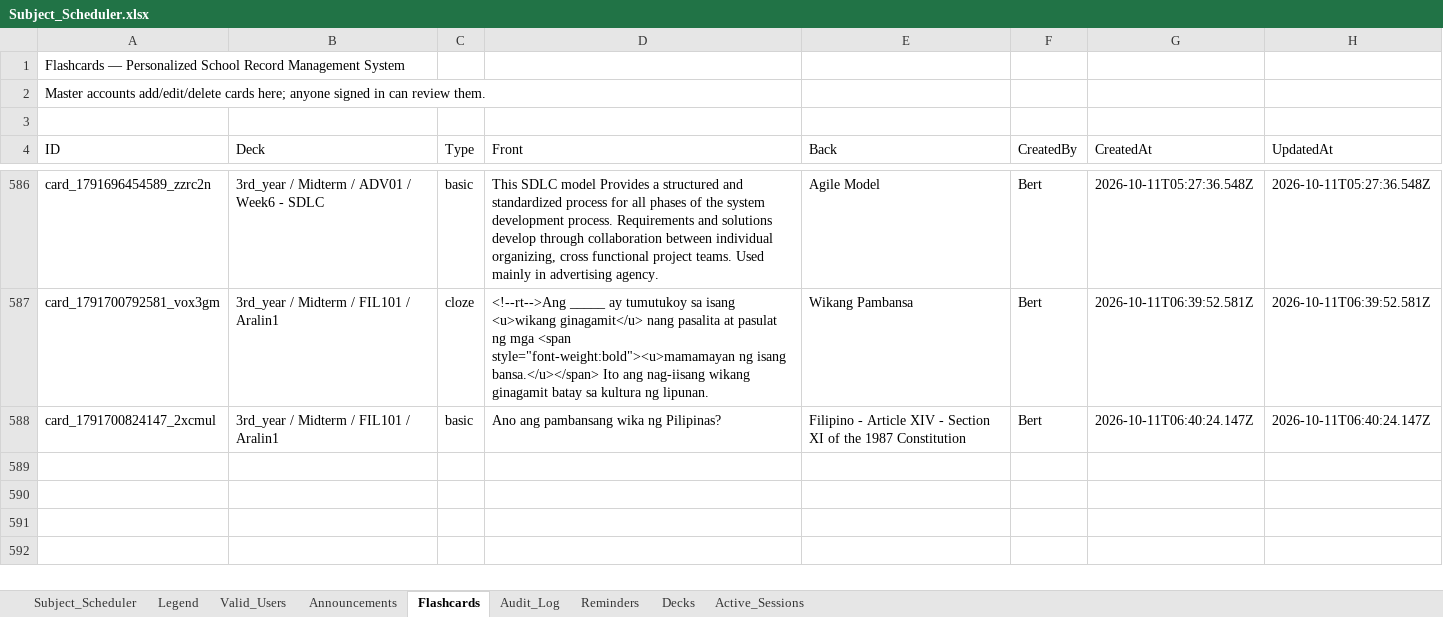
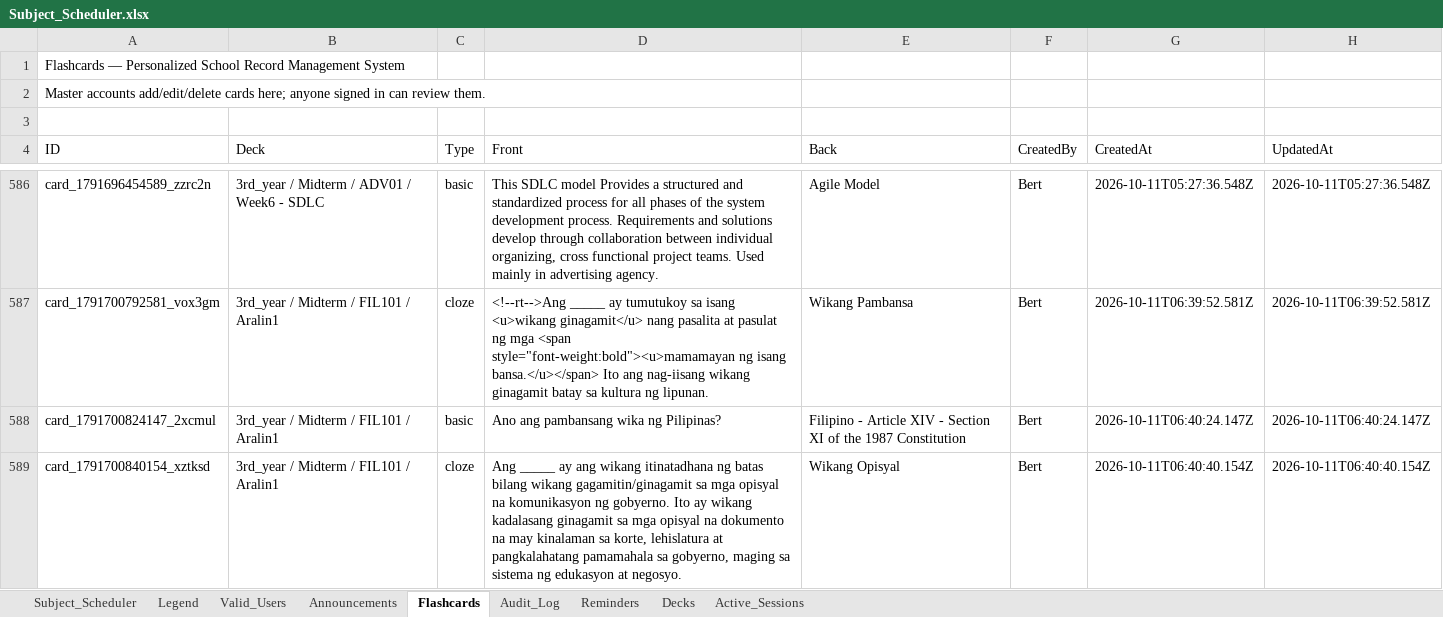
Before and after one commit to fielalbert2026/school-record-management-system, an Excel workbook: Subject_Scheduler.xlsx, sheet Flashcards, drawn as a sheet; only a part is shown, gaps mark what is left out; values as stored, in another font and other column widths than the file's, no borders; the diff names each change by its address in the sheet, - before the commit and + after, or states it on an @@ line.

Commit message:
Flashcards: Add Flashcard — by Bert

```diff
--- a/Subject_Scheduler.xlsx (sheet Flashcards)
+++ b/Subject_Scheduler.xlsx (sheet Flashcards)
+row 589: card_1791700840154_xztksd | 3rd_year / Midterm / FIL101 / Aralin1 | cloze | Ang _____ ay ang wikang itinatadhana ng batas bilang wikang gagamitin/ginagamit sa mga opisyal na komunikasyon ng gobyerno. Ito ay wikang kadalasang ginagamit sa mga opisyal na dokumento na may kinalaman sa korte, lehislatura at pangkalahatang pamamahala sa gobyerno, maging sa sistema ng edukasyon at negosyo. | Wikang Opisyal | Bert | 2026-10-11T06:40:40.154Z | 2026-10-11T06:40:40.154Z
```
Also changed, not shown: sheet Audit_Log.
